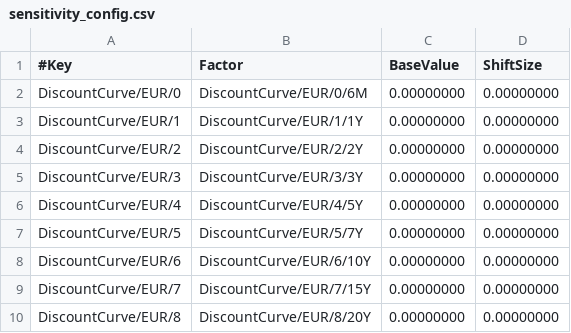
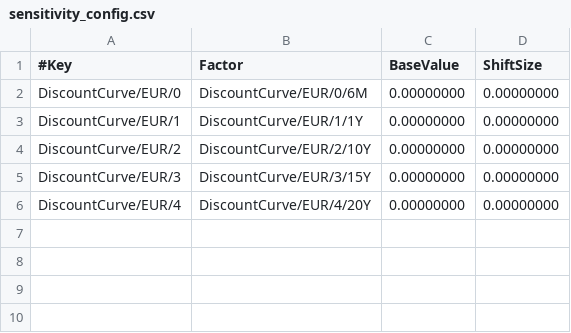
Before and after one commit to shreyashnadage/Project_H, a CSV file: Examples/Example_1/Output/sensitivity_config.csv, drawn as a sheet.

```diff
--- a/Examples/Example_1/Output/sensitivity_config.csv
+++ b/Examples/Example_1/Output/sensitivity_config.csv
@@ -3,8 +3,4 @@ DiscountCurve/EUR/0,DiscountCurve/EUR/0/6M,0.00000000,0.00000000
 DiscountCurve/EUR/1,DiscountCurve/EUR/1/1Y,0.00000000,0.00000000
-DiscountCurve/EUR/2,DiscountCurve/EUR/2/2Y,0.00000000,0.00000000
-DiscountCurve/EUR/3,DiscountCurve/EUR/3/3Y,0.00000000,0.00000000
-DiscountCurve/EUR/4,DiscountCurve/EUR/4/5Y,0.00000000,0.00000000
-DiscountCurve/EUR/5,DiscountCurve/EUR/5/7Y,0.00000000,0.00000000
-DiscountCurve/EUR/6,DiscountCurve/EUR/6/10Y,0.00000000,0.00000000
-DiscountCurve/EUR/7,DiscountCurve/EUR/7/15Y,0.00000000,0.00000000
-DiscountCurve/EUR/8,DiscountCurve/EUR/8/20Y,0.00000000,0.00000000
+DiscountCurve/EUR/2,DiscountCurve/EUR/2/10Y,0.00000000,0.00000000
+DiscountCurve/EUR/3,DiscountCurve/EUR/3/15Y,0.00000000,0.00000000
+DiscountCurve/EUR/4,DiscountCurve/EUR/4/20Y,0.00000000,0.00000000
```
Also changed, not shown: Examples/Example_1/Output/sensitivity.csv, Examples/Example_1/Output/sensitivity_scenario.csv, 54 other files.
